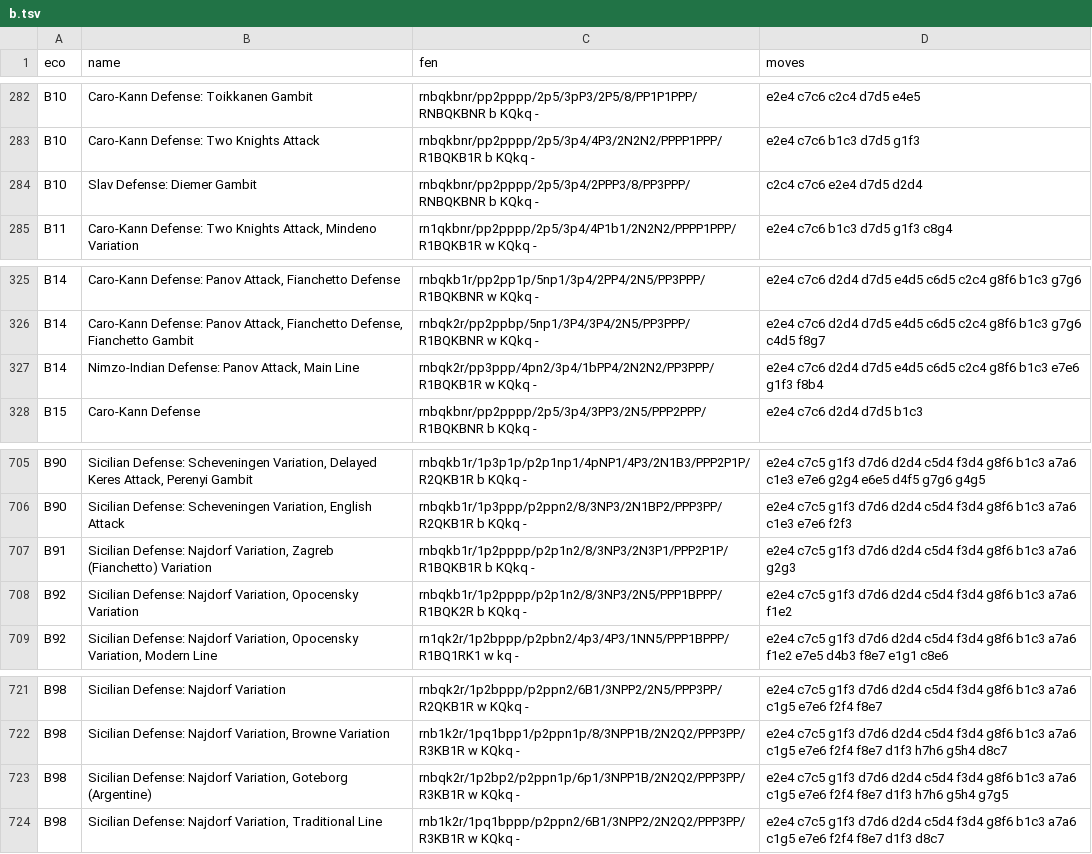
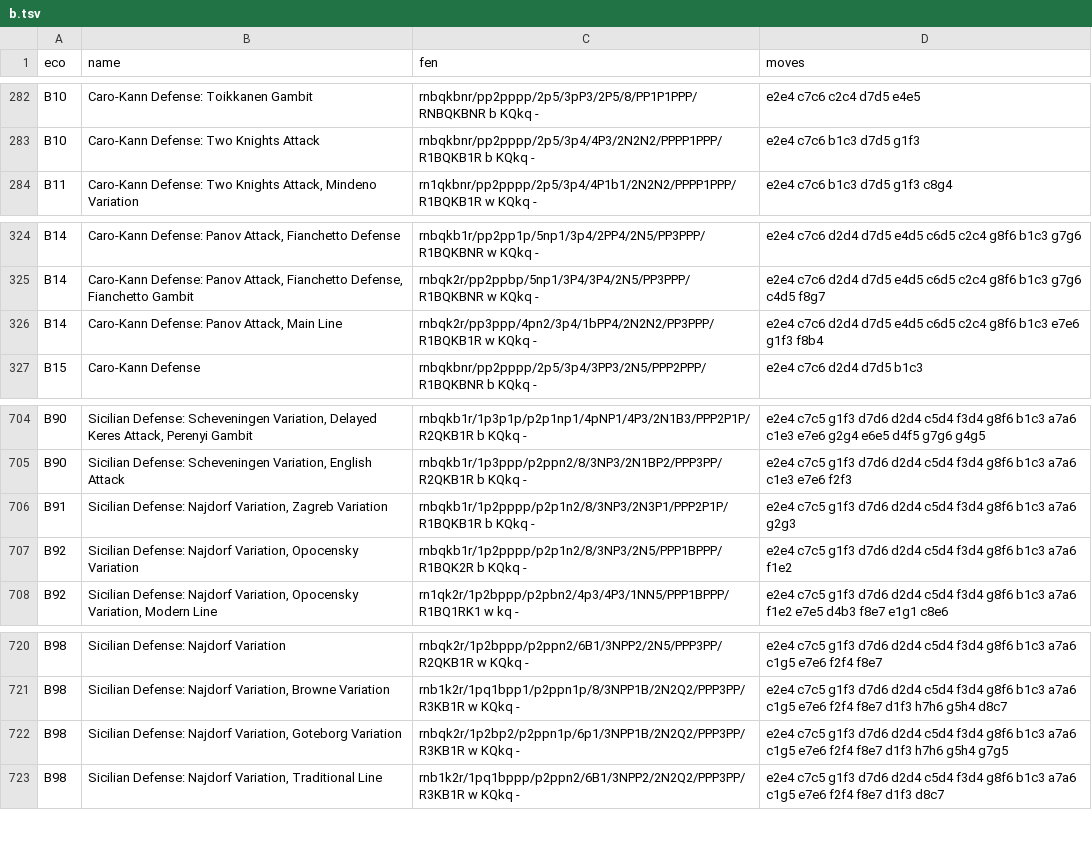
Before and after one commit to lichess-org/chess-openings, a TSV file: b.tsv, drawn as a sheet; only a part is shown, gaps mark what is left out.

```diff
--- a/b.tsv
+++ b/b.tsv
@@ -283,3 +283,2 @@ B10	Caro-Kann Defense: Toikkanen Gambit	rnbqkbnr/pp2pppp/2p5/3pP3/2P5/8/PP1P1PPP
 B10	Caro-Kann Defense: Two Knights Attack	rnbqkbnr/pp2pppp/2p5/3p4/4P3/2N2N2/PPPP1PPP/R1BQKB1R b KQkq -	e2e4 c7c6 b1c3 d7d5 g1f3
-B10	Slav Defense: Diemer Gambit	rnbqkbnr/pp2pppp/2p5/3p4/2PPP3/8/PP3PPP/RNBQKBNR b KQkq -	c2c4 c7c6 e2e4 d7d5 d2d4
 B11	Caro-Kann Defense: Two Knights Attack, Mindeno Variation	rn1qkbnr/pp2pppp/2p5/3p4/4P1b1/2N2N2/PPPP1PPP/R1BQKB1R w KQkq -	e2e4 c7c6 b1c3 d7d5 g1f3 c8g4
@@ -326,3 +325,3 @@ B14	Caro-Kann Defense: Panov Attack, Fianchetto Defense	rnbqkb1r/pp2pp1p/5np1/3p
 B14	Caro-Kann Defense: Panov Attack, Fianchetto Defense, Fianchetto Gambit	rnbqk2r/pp2ppbp/5np1/3P4/3P4/2N5/PP3PPP/R1BQKBNR w KQkq -	e2e4 c7c6 d2d4 d7d5 e4d5 c6d5 c2c4 g8f6 b1c3 g7g6 c4d5 f8g7
-B14	Nimzo-Indian Defense: Panov Attack, Main Line	rnbqk2r/pp3ppp/4pn2/3p4/1bPP4/2N2N2/PP3PPP/R1BQKB1R w KQkq -	e2e4 c7c6 d2d4 d7d5 e4d5 c6d5 c2c4 g8f6 b1c3 e7e6 g1f3 f8b4
+B14	Caro-Kann Defense: Panov Attack, Main Line	rnbqk2r/pp3ppp/4pn2/3p4/1bPP4/2N2N2/PP3PPP/R1BQKB1R w KQkq -	e2e4 c7c6 d2d4 d7d5 e4d5 c6d5 c2c4 g8f6 b1c3 e7e6 g1f3 f8b4
 B15	Caro-Kann Defense	rnbqkbnr/pp2pppp/2p5/3p4/3PP3/2N5/PPP2PPP/R1BQKBNR b KQkq -	e2e4 c7c6 d2d4 d7d5 b1c3
@@ -706,3 +705,3 @@ B90	Sicilian Defense: Scheveningen Variation, Delayed Keres Attack, Perenyi Gamb
 B90	Sicilian Defense: Scheveningen Variation, English Attack	rnbqkb1r/1p3ppp/p2ppn2/8/3NP3/2N1BP2/PPP3PP/R2QKB1R b KQkq -	e2e4 c7c5 g1f3 d7d6 d2d4 c5d4 f3d4 g8f6 b1c3 a7a6 c1e3 e7e6 f2f3
-B91	Sicilian Defense: Najdorf Variation, Zagreb (Fianchetto) Variation	rnbqkb1r/1p2pppp/p2p1n2/8/3NP3/2N3P1/PPP2P1P/R1BQKB1R b KQkq -	e2e4 c7c5 g1f3 d7d6 d2d4 c5d4 f3d4 g8f6 b1c3 a7a6 g2g3
+B91	Sicilian Defense: Najdorf Variation, Zagreb Variation	rnbqkb1r/1p2pppp/p2p1n2/8/3NP3/2N3P1/PPP2P1P/R1BQKB1R b KQkq -	e2e4 c7c5 g1f3 d7d6 d2d4 c5d4 f3d4 g8f6 b1c3 a7a6 g2g3
 B92	Sicilian Defense: Najdorf Variation, Opocensky Variation	rnbqkb1r/1p2pppp/p2p1n2/8/3NP3/2N5/PPP1BPPP/R1BQK2R b KQkq -	e2e4 c7c5 g1f3 d7d6 d2d4 c5d4 f3d4 g8f6 b1c3 a7a6 f1e2
@@ -722,3 +721,3 @@ B98	Sicilian Defense: Najdorf Variation	rnbqk2r/1p2bppp/p2ppn2/6B1/3NPP2/2N5/PPP
 B98	Sicilian Defense: Najdorf Variation, Browne Variation	rnb1k2r/1pq1bpp1/p2ppn1p/8/3NPP1B/2N2Q2/PPP3PP/R3KB1R w KQkq -	e2e4 c7c5 g1f3 d7d6 d2d4 c5d4 f3d4 g8f6 b1c3 a7a6 c1g5 e7e6 f2f4 f8e7 d1f3 h7h6 g5h4 d8c7
-B98	Sicilian Defense: Najdorf Variation, Goteborg (Argentine)	rnbqk2r/1p2bp2/p2ppn1p/6p1/3NPP1B/2N2Q2/PPP3PP/R3KB1R w KQkq -	e2e4 c7c5 g1f3 d7d6 d2d4 c5d4 f3d4 g8f6 b1c3 a7a6 c1g5 e7e6 f2f4 f8e7 d1f3 h7h6 g5h4 g7g5
+B98	Sicilian Defense: Najdorf Variation, Goteborg Variation	rnbqk2r/1p2bp2/p2ppn1p/6p1/3NPP1B/2N2Q2/PPP3PP/R3KB1R w KQkq -	e2e4 c7c5 g1f3 d7d6 d2d4 c5d4 f3d4 g8f6 b1c3 a7a6 c1g5 e7e6 f2f4 f8e7 d1f3 h7h6 g5h4 g7g5
 B98	Sicilian Defense: Najdorf Variation, Traditional Line	rnb1k2r/1pq1bppp/p2ppn2/6B1/3NPP2/2N2Q2/PPP3PP/R3KB1R w KQkq -	e2e4 c7c5 g1f3 d7d6 d2d4 c5d4 f3d4 g8f6 b1c3 a7a6 c1g5 e7e6 f2f4 f8e7 d1f3 d8c7
```
Also changed, not shown: c.tsv.
